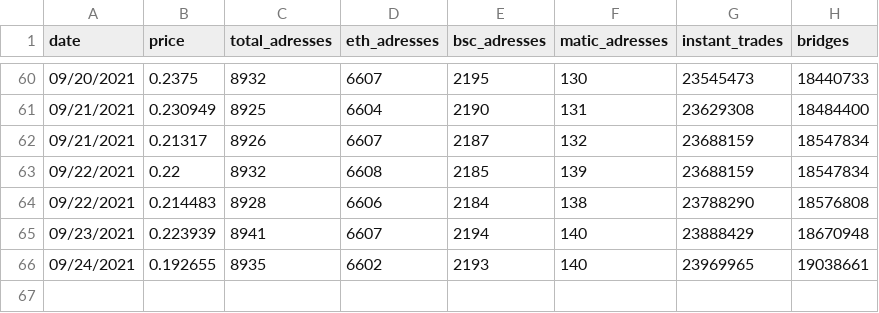
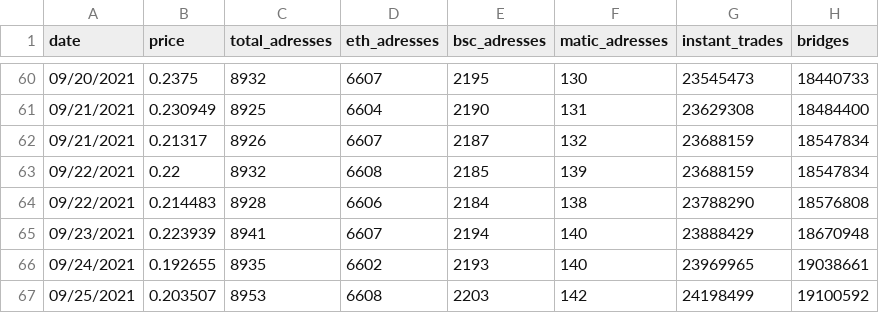
Before and after one commit to Fabien-Morrow/RubicMetrics, a CSV file: rubicmetrics.csv, drawn as a sheet; only a part is shown, gaps mark what is left out; the diff names each change by its address in the sheet, - before the commit and + after, or states it on an @@ line.

Commit message:
daily metrics

```diff
--- a/rubicmetrics.csv
+++ b/rubicmetrics.csv
+row 67: 09/25/2021 | 0.203507 | 8953 | 6608 | 2203 | 142 | 24198499 | 19100592
```
